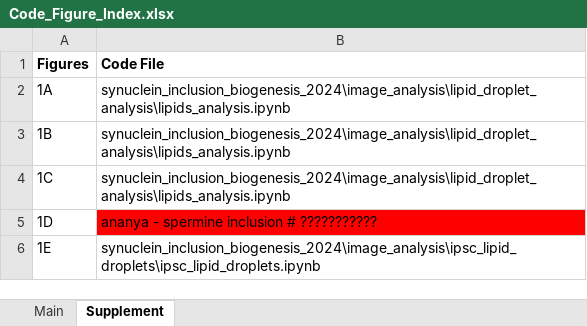
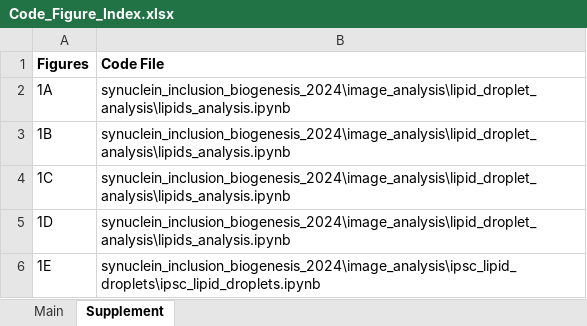
Before and after one commit to eleannakara/Kara-Lab, an Excel workbook: synuclein_inclusion_biogenesis_2024/image_analysis/Code_Figure_Index.xlsx, sheet Supplement, drawn as a sheet; values as stored, in another font and other column widths than the file's, no borders; the diff names each change by its address in the sheet, - before the commit and + after, or states it on an @@ line.

```diff
--- a/synuclein_inclusion_biogenesis_2024/image_analysis/Code_Figure_Index.xlsx (sheet Supplement)
+++ b/synuclein_inclusion_biogenesis_2024/image_analysis/Code_Figure_Index.xlsx (sheet Supplement)
-B5 (Code File): ananya - spermine inclusion # ???????????
+B5 (Code File): synuclein_inclusion_biogenesis_2024\image_analysis\lipid_droplet_analysis\lipids_analysis.ipynb
-B5 fill: #FF0000
+B5 fill: none
```
Also changed, not shown: sheet Main.
